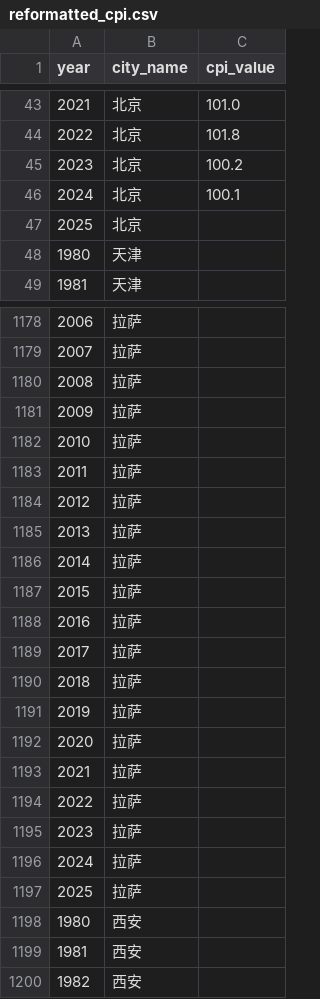
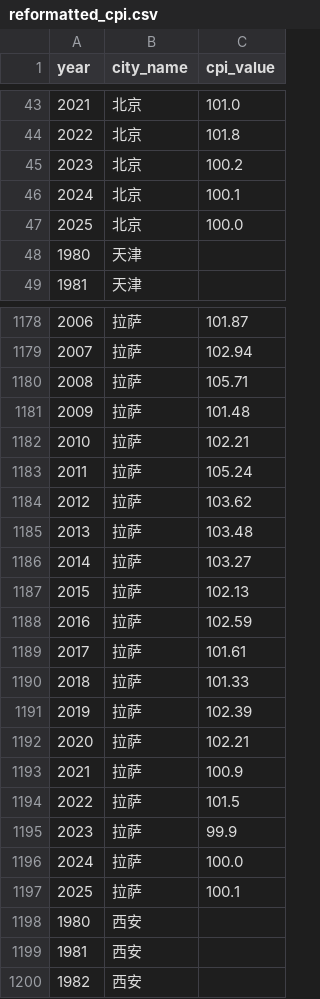
Before and after one commit to EricWey/money_time_machine, a CSV file: data/reformatted_cpi.csv, drawn as a sheet; only a part is shown, gaps mark what is left out; the diff covers the shown part only.

```diff
--- a/data/reformatted_cpi.csv
+++ b/data/reformatted_cpi.csv
@@ -46,3 +46,3 @@
 2024,北京,100.1
-2025,北京,
+2025,北京,100.0
 1980,天津,
@@ -1178,21 +1178,21 @@
-2006,拉萨,
-2007,拉萨,
-2008,拉萨,
-2009,拉萨,
-2010,拉萨,
-2011,拉萨,
-2012,拉萨,
-2013,拉萨,
-2014,拉萨,
-2015,拉萨,
-2016,拉萨,
-2017,拉萨,
-2018,拉萨,
-2019,拉萨,
-2020,拉萨,
-2021,拉萨,
-2022,拉萨,
-2023,拉萨,
-2024,拉萨,
-2025,拉萨,
+2006,拉萨,101.87
+2007,拉萨,102.94
+2008,拉萨,105.71
+2009,拉萨,101.48
+2010,拉萨,102.21
+2011,拉萨,105.24
+2012,拉萨,103.62
+2013,拉萨,103.48
+2014,拉萨,103.27
+2015,拉萨,102.13
+2016,拉萨,102.59
+2017,拉萨,101.61
+2018,拉萨,101.33
+2019,拉萨,102.39
+2020,拉萨,102.21
+2021,拉萨,100.9
+2022,拉萨,101.5
+2023,拉萨,99.9
+2024,拉萨,100.0
+2025,拉萨,100.1
 1980,西安,
```
Also changed, not shown: 55 edited cells elsewhere in this file, 4 other files.
